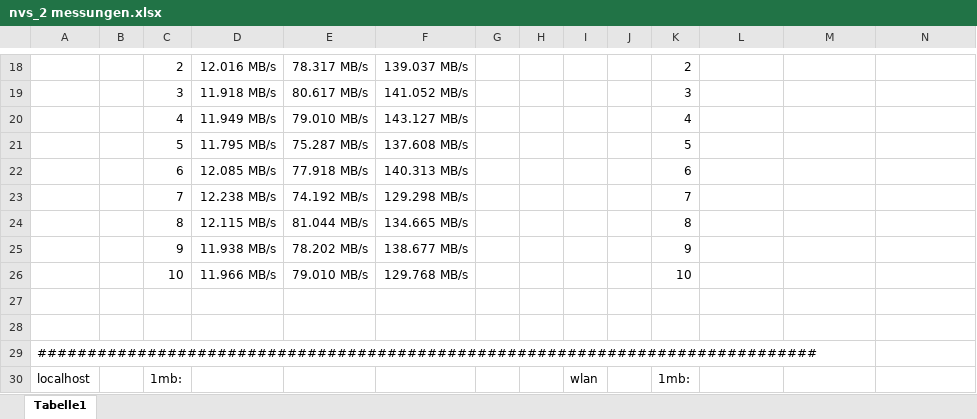
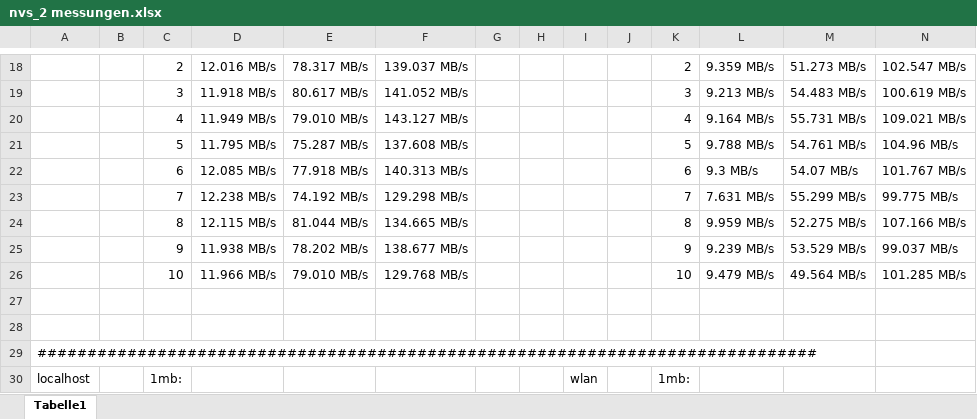
Before and after one commit to Kneidl18/UDP-packet-server, an Excel workbook: messungen/nvs_2 messungen.xlsx, sheet Tabelle1, drawn as a sheet; only a part is shown, gaps mark what is left out; values as stored, in another font and other column widths than the file's, no borders; charts and pictures not drawn; the diff covers the shown part only; the diff names each change by its address in the sheet, - before the commit and + after, or states it on an @@ line.

```diff
--- a/messungen/nvs_2 messungen.xlsx (sheet Tabelle1)
+++ b/messungen/nvs_2 messungen.xlsx (sheet Tabelle1)
-L18: (empty)
+L18: 9.359 MB/s
-M18: (empty)
+M18: 51.273 MB/s
-N18: (empty)
+N18: 102.547 MB/s
-L19: (empty)
+L19: 9.213 MB/s
-M19: (empty)
+M19: 54.483 MB/s
-N19: (empty)
+N19: 100.619 MB/s
-L20: (empty)
+L20: 9.164 MB/s
-M20: (empty)
+M20: 55.731 MB/s
-N20: (empty)
+N20: 109.021 MB/s
-L21: (empty)
+L21: 9.788 MB/s
-M21: (empty)
+M21: 54.761 MB/s
-N21: (empty)
+N21: 104.96 MB/s
-L22: (empty)
+L22: 9.3 MB/s
-M22: (empty)
+M22: 54.07 MB/s
-N22: (empty)
+N22: 101.767 MB/s
-L23: (empty)
+L23: 7.631 MB/s
-M23: (empty)
+M23: 55.299 MB/s
-N23: (empty)
+N23: 99.775 MB/s
-L24: (empty)
+L24: 9.959 MB/s
-M24: (empty)
+M24: 52.275 MB/s
-N24: (empty)
+N24: 107.166 MB/s
-L25: (empty)
+L25: 9.239 MB/s
-M25: (empty)
+M25: 53.529 MB/s
-N25: (empty)
+N25: 99.037 MB/s
-L26: (empty)
+L26: 9.479 MB/s
-M26: (empty)
+M26: 49.564 MB/s
-N26: (empty)
+N26: 101.285 MB/s
```
Also changed, not shown: 33 edited cells elsewhere in this sheet, charts or pictures.
